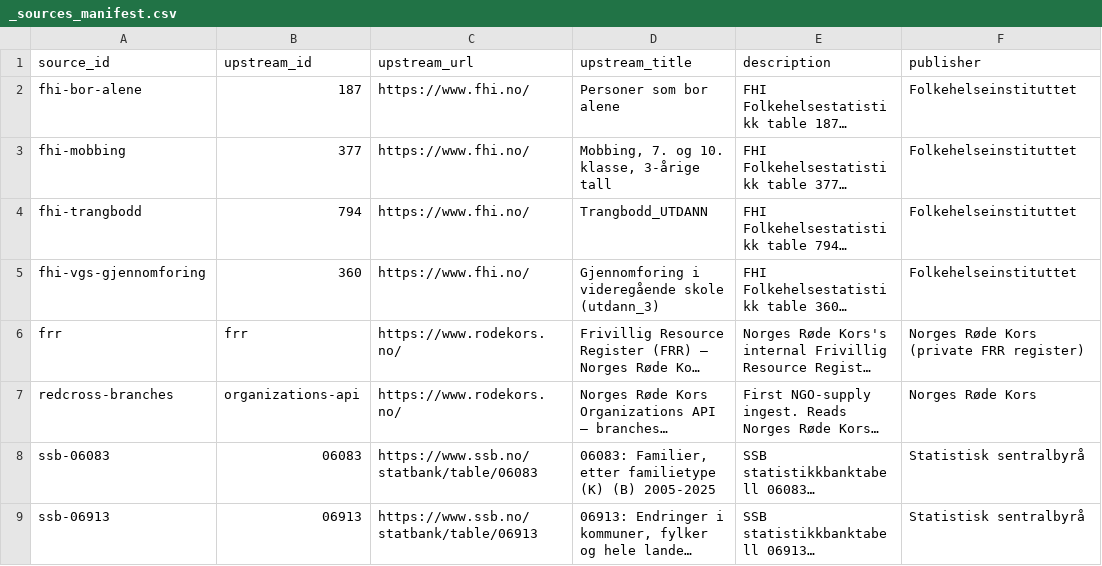
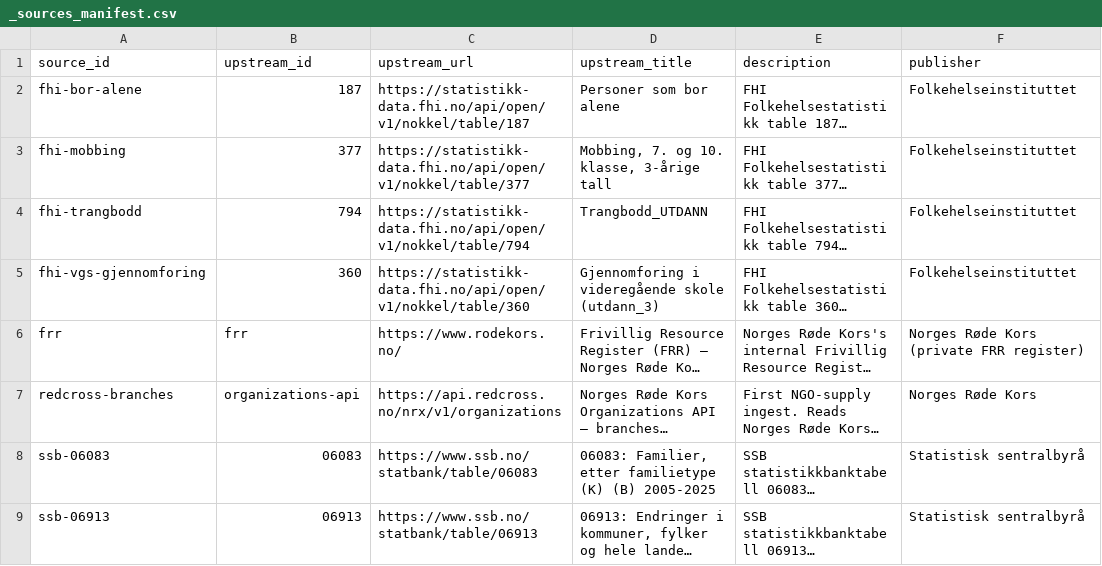
Before and after one commit to terchris/atlas, a CSV file: atlas-data/dbt/seeds/sources/_sources_manifest.csv, drawn as a sheet; only a part is shown; long unchanged cells end in …; the diff names each change by its address in the sheet, - before the commit and + after, or states it on an @@ line.

```diff
--- a/atlas-data/dbt/seeds/sources/_sources_manifest.csv
+++ b/atlas-data/dbt/seeds/sources/_sources_manifest.csv
-C2 (upstream_url): https://www.fhi.no/
+C2 (upstream_url): https://statistikk-data.fhi.no/api/open/v1/nokkel/table/187
-C3 (upstream_url): https://www.fhi.no/
+C3 (upstream_url): https://statistikk-data.fhi.no/api/open/v1/nokkel/table/377
-C4 (upstream_url): https://www.fhi.no/
+C4 (upstream_url): https://statistikk-data.fhi.no/api/open/v1/nokkel/table/794
-C5 (upstream_url): https://www.fhi.no/
+C5 (upstream_url): https://statistikk-data.fhi.no/api/open/v1/nokkel/table/360
-C7 (upstream_url): https://www.rodekors.no/
+C7 (upstream_url): https://api.redcross.no/nrx/v1/organizations
```
Also changed, not shown: 7 other files.
